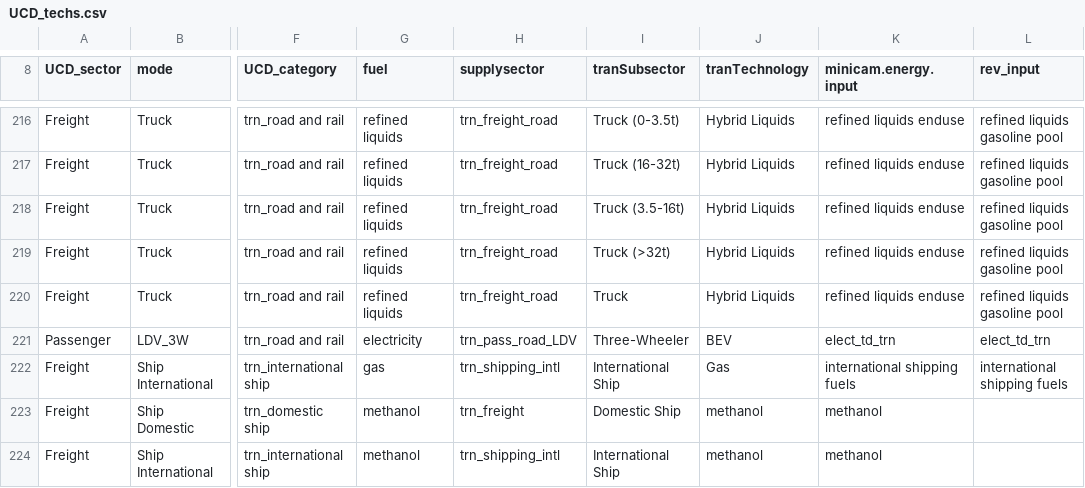
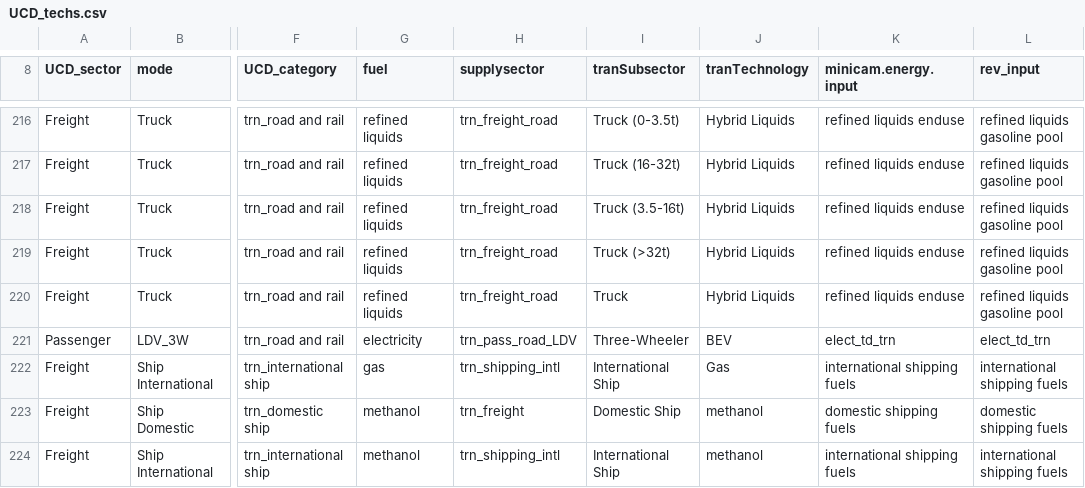
Before and after one commit to JGCRI/GCAM_jet_fuels_BETO, a CSV file: input/gcamdata/inst/extdata/energy/mappings/UCD_techs.csv, drawn as a sheet; only a part is shown, gaps mark what is left out; the diff names each change by its address in the sheet, - before the commit and + after, or states it on an @@ line.

```diff
--- a/input/gcamdata/inst/extdata/energy/mappings/UCD_techs.csv
+++ b/input/gcamdata/inst/extdata/energy/mappings/UCD_techs.csv
-K223 (minicam.energy.input): methanol
+K223 (minicam.energy.input): domestic shipping fuels
-L223 (rev_input): (empty)
+L223 (rev_input): domestic shipping fuels
-K224 (minicam.energy.input): methanol
+K224 (minicam.energy.input): international shipping fuels
-L224 (rev_input): (empty)
+L224 (rev_input): international shipping fuels
```
Also changed, not shown: input/gcamdata/inst/extdata/energy/A22.globaltech_cost.csv.
